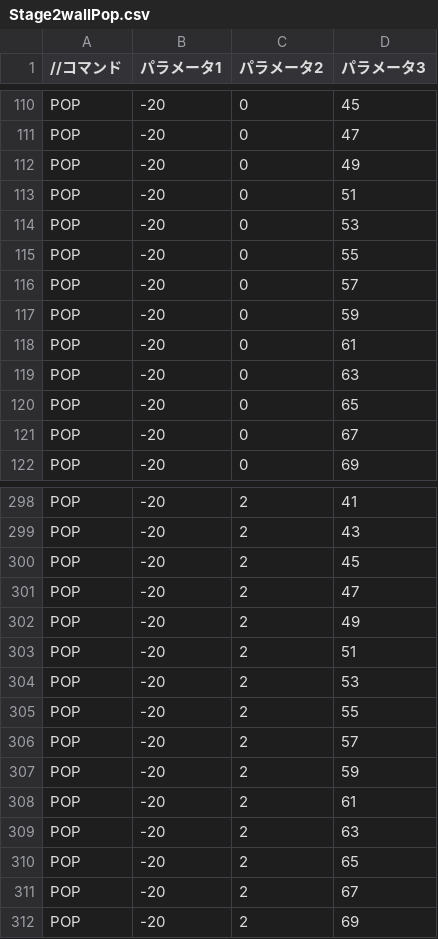
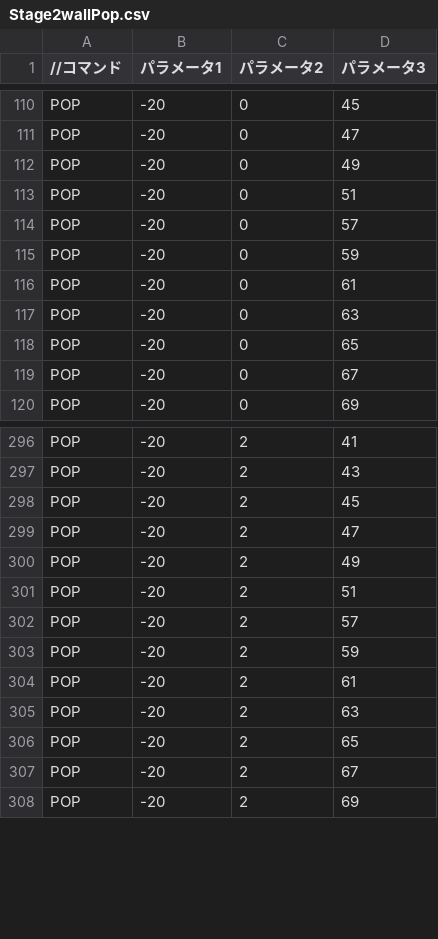
Before and after one commit to shibuehayato/TD2_4, a CSV file: Resources/Stage2wallPop.csv, drawn as a sheet; only a part is shown, gaps mark what is left out; the diff names each change by its address in the sheet, - before the commit and + after, or states it on an @@ line.

```diff
--- a/Resources/Stage2wallPop.csv
+++ b/Resources/Stage2wallPop.csv
-row 114: POP | -20 | 0 | 53
-row 115: POP | -20 | 0 | 55
-row 304: POP | -20 | 2 | 53
-row 305: POP | -20 | 2 | 55
```
Also changed, not shown: 2 other files.
